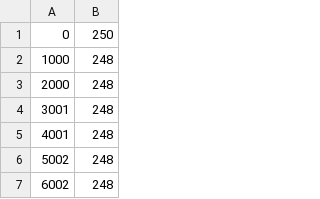
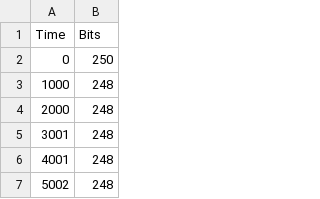
Before and after one commit to jagar92/ADVLab1-Lab2-Data, a CSV file: ADV Lab Data/Adv_lab2_Rooms.csv, drawn as a sheet; only a part is shown; the shorter side is filled out with more unchanged rows; the diff names each change by its address in the sheet, - before the commit and + after, or states it on an @@ line.

Commit message:
Update Adv_lab2_Rooms.csv

```diff
--- a/ADV Lab Data/Adv_lab2_Rooms.csv
+++ b/ADV Lab Data/Adv_lab2_Rooms.csv
+row 1: Time | Bits
```
